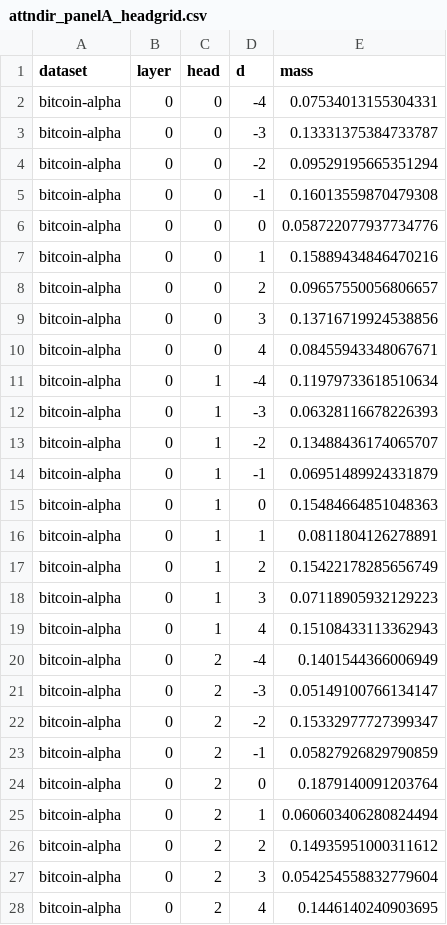
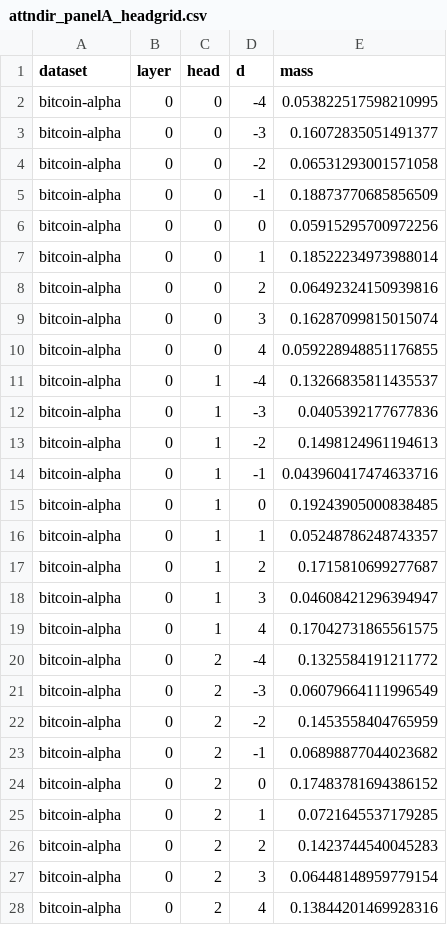
Before and after one commit to shilo-a7x/walk_to_paint, a CSV file: aaai2027/figure_data/attndir_panelA_headgrid.csv, drawn as a sheet; only a part is shown; the diff covers the shown part only.

```diff
--- a/aaai2027/figure_data/attndir_panelA_headgrid.csv
+++ b/aaai2027/figure_data/attndir_panelA_headgrid.csv
@@ -1,28 +1,28 @@
 dataset,layer,head,d,mass
-bitcoin-alpha,0,0,-4,0.07534013155304331
-bitcoin-alpha,0,0,-3,0.13331375384733787
-bitcoin-alpha,0,0,-2,0.09529195665351294
-bitcoin-alpha,0,0,-1,0.16013559870479308
-bitcoin-alpha,0,0,0,0.058722077937734776
-bitcoin-alpha,0,0,1,0.15889434846470216
-bitcoin-alpha,0,0,2,0.09657550056806657
-bitcoin-alpha,0,0,3,0.13716719924538856
-bitcoin-alpha,0,0,4,0.08455943348067671
-bitcoin-alpha,0,1,-4,0.11979733618510634
-bitcoin-alpha,0,1,-3,0.06328116678226393
-bitcoin-alpha,0,1,-2,0.13488436174065707
-bitcoin-alpha,0,1,-1,0.06951489924331879
-bitcoin-alpha,0,1,0,0.15484664851048363
-bitcoin-alpha,0,1,1,0.0811804126278891
-bitcoin-alpha,0,1,2,0.15422178285656749
-bitcoin-alpha,0,1,3,0.07118905932129223
-bitcoin-alpha,0,1,4,0.15108433113362943
-bitcoin-alpha,0,2,-4,0.1401544366006949
-bitcoin-alpha,0,2,-3,0.05149100766134147
-bitcoin-alpha,0,2,-2,0.15332977727399347
-bitcoin-alpha,0,2,-1,0.05827926829790859
-bitcoin-alpha,0,2,0,0.1879140091203764
-bitcoin-alpha,0,2,1,0.060603406280824494
-bitcoin-alpha,0,2,2,0.14935951000311612
-bitcoin-alpha,0,2,3,0.054254558832779604
-bitcoin-alpha,0,2,4,0.1446140240903695
+bitcoin-alpha,0,0,-4,0.053822517598210995
+bitcoin-alpha,0,0,-3,0.16072835051491377
+bitcoin-alpha,0,0,-2,0.06531293001571058
+bitcoin-alpha,0,0,-1,0.18873770685856509
+bitcoin-alpha,0,0,0,0.05915295700972256
+bitcoin-alpha,0,0,1,0.18522234973988014
+bitcoin-alpha,0,0,2,0.06492324150939816
+bitcoin-alpha,0,0,3,0.16287099815015074
+bitcoin-alpha,0,0,4,0.059228948851176855
+bitcoin-alpha,0,1,-4,0.13266835811435537
+bitcoin-alpha,0,1,-3,0.0405392177677836
+bitcoin-alpha,0,1,-2,0.1498124961194613
+bitcoin-alpha,0,1,-1,0.043960417474633716
+bitcoin-alpha,0,1,0,0.19243905000838485
+bitcoin-alpha,0,1,1,0.05248786248743357
+bitcoin-alpha,0,1,2,0.1715810699277687
+bitcoin-alpha,0,1,3,0.04608421296394947
+bitcoin-alpha,0,1,4,0.17042731865561575
+bitcoin-alpha,0,2,-4,0.1325584191211772
+bitcoin-alpha,0,2,-3,0.06079664111996549
+bitcoin-alpha,0,2,-2,0.1453558404765959
+bitcoin-alpha,0,2,-1,0.06898877044023682
+bitcoin-alpha,0,2,0,0.17483781694386152
+bitcoin-alpha,0,2,1,0.0721645537179285
+bitcoin-alpha,0,2,2,0.1423744540045283
+bitcoin-alpha,0,2,3,0.06448148959779154
+bitcoin-alpha,0,2,4,0.13844201469928316
```
Also changed, not shown: 9 edited cells elsewhere in this file, aaai2027/figure_data/attndir_panelBC_summary.csv, aaai2027/figure_data/attndir_panelD_pewter_entropy_heatmap.csv, 38 other files.
